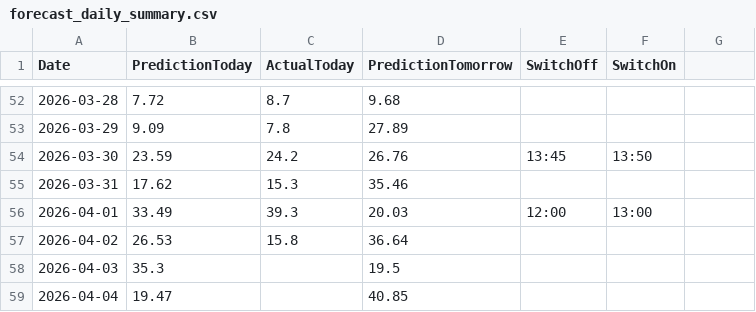
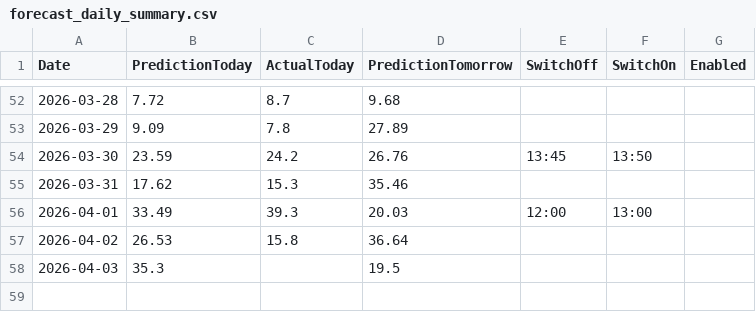
Before and after one commit to lkjhgfdsa2020/FVE, a CSV file: forecasts/forecast_daily_summary.csv, drawn as a sheet; only a part is shown, gaps mark what is left out; the diff names each change by its address in the sheet, - before the commit and + after, or states it on an @@ line.

Commit message:
Add files via upload

```diff
--- a/forecasts/forecast_daily_summary.csv
+++ b/forecasts/forecast_daily_summary.csv
-G1: (empty)
+G1: Enabled
-row 59: 2026-04-04 | 19.47 |  | 40.85
```
